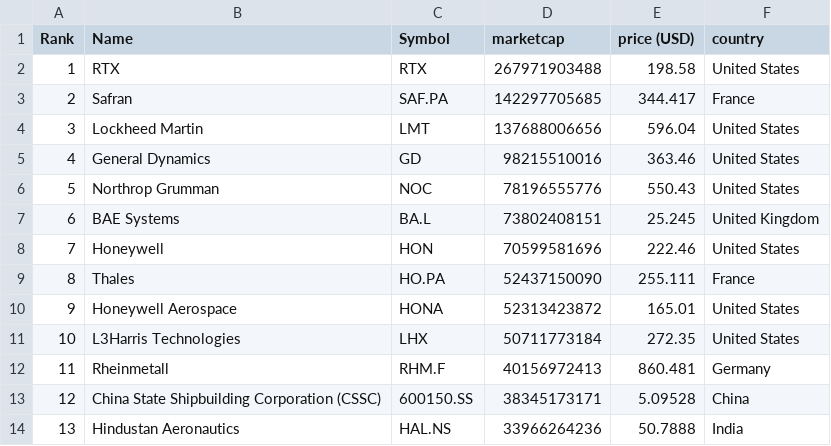
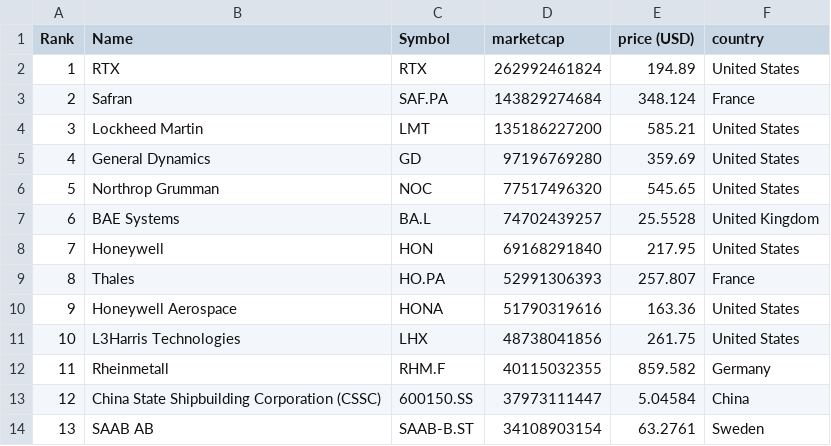
Before and after one commit to artfisica/taller-venezuela-junio-2024, a CSV file: data.csv, drawn as a sheet; only a part is shown; the diff covers the shown part only.

```diff
--- a/data.csv
+++ b/data.csv
@@ -1,14 +1,14 @@
 "Rank","Name","Symbol","marketcap","price (USD)","country"
-"1","RTX","RTX","267971903488","198.58","United States"
-"2","Safran","SAF.PA","142297705685","344.417","France"
-"3","Lockheed Martin","LMT","137688006656","596.04","United States"
-"4","General Dynamics","GD","98215510016","363.46","United States"
-"5","Northrop Grumman","NOC","78196555776","550.43","United States"
-"6","BAE Systems","BA.L","73802408151","25.245","United Kingdom"
-"7","Honeywell","HON","70599581696","222.46","United States"
-"8","Thales","HO.PA","52437150090","255.111","France"
-"9","Honeywell Aerospace","HONA","52313423872","165.01","United States"
-"10","L3Harris Technologies","LHX","50711773184","272.35","United States"
-"11","Rheinmetall","RHM.F","40156972413","860.481","Germany"
-"12","China State Shipbuilding Corporation (CSSC)","600150.SS","38345173171","5.09528","China"
-"13","Hindustan Aeronautics","HAL.NS","33966264236","50.7888","India"
+"1","RTX","RTX","262992461824","194.89","United States"
+"2","Safran","SAF.PA","143829274684","348.124","France"
+"3","Lockheed Martin","LMT","135186227200","585.21","United States"
+"4","General Dynamics","GD","97196769280","359.69","United States"
+"5","Northrop Grumman","NOC","77517496320","545.65","United States"
+"6","BAE Systems","BA.L","74702439257","25.5528","United Kingdom"
+"7","Honeywell","HON","69168291840","217.95","United States"
+"8","Thales","HO.PA","52991306393","257.807","France"
+"9","Honeywell Aerospace","HONA","51790319616","163.36","United States"
+"10","L3Harris Technologies","LHX","48738041856","261.75","United States"
+"11","Rheinmetall","RHM.F","40115032355","859.582","Germany"
+"12","China State Shipbuilding Corporation (CSSC)","600150.SS","37973111447","5.04584","China"
+"13","SAAB AB","SAAB-B.ST","34108903154","63.2761","Sweden"
```
Also changed, not shown: 135 edited cells elsewhere in this file, categorized_data.csv.
